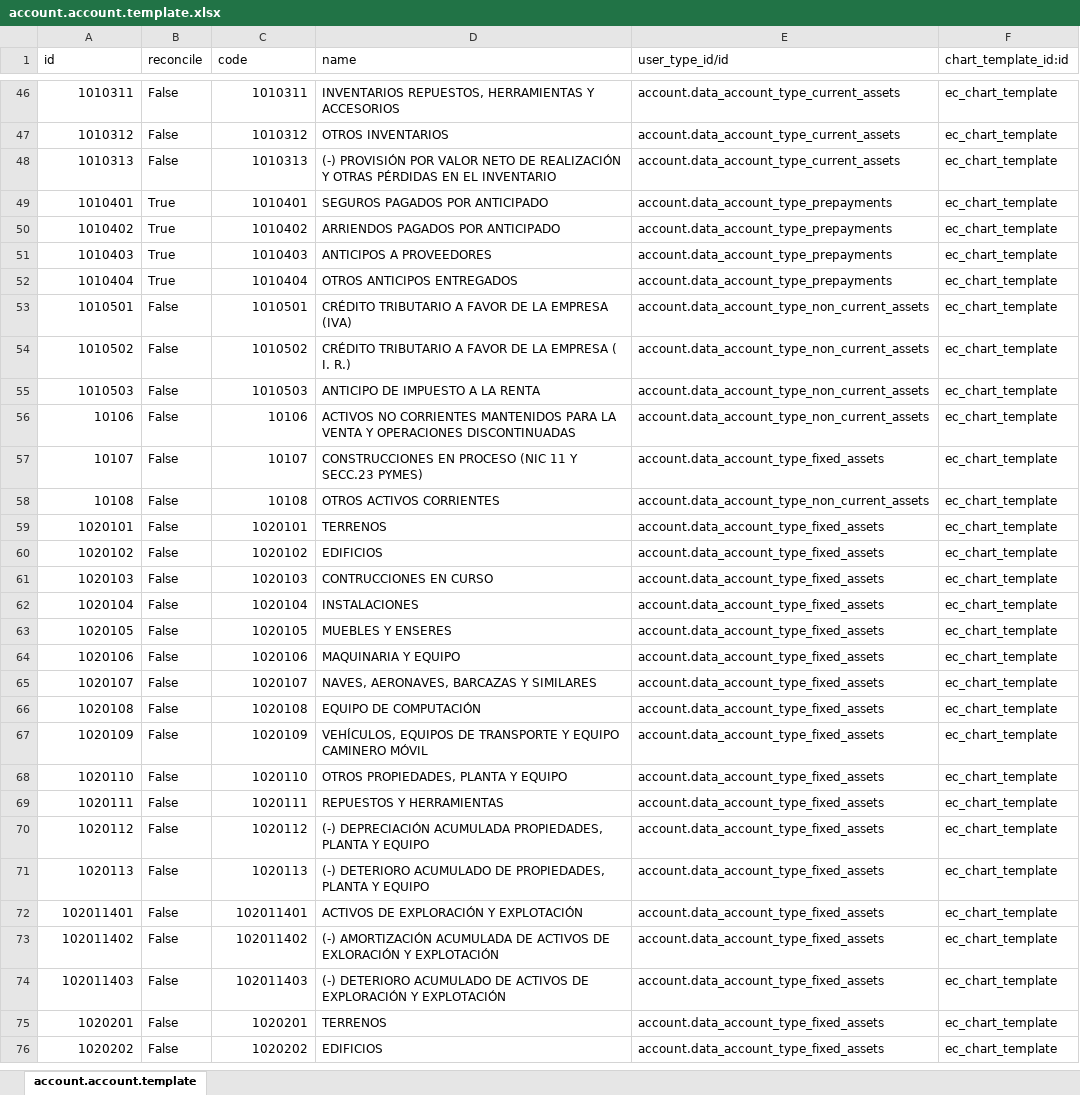
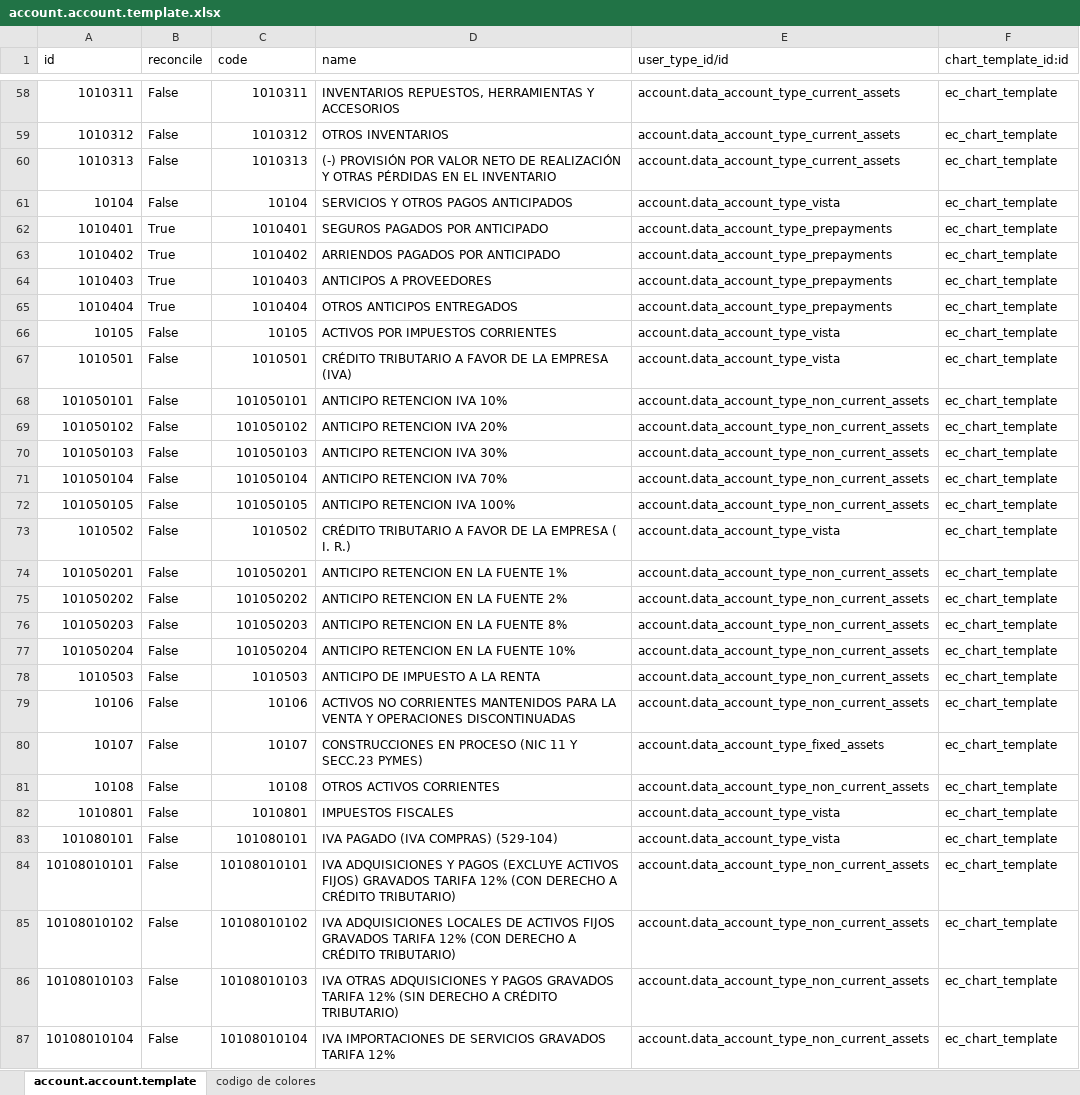
Before and after one commit to JJARAMIF/ITC, an Excel workbook: l10n_ec_chart/data/account.account.template.xlsx, sheet account.account.template, drawn as a sheet; only a part is shown, gaps mark what is left out; the shorter side is filled out with more unchanged rows; values as stored, in another font and other column widths than the file's, no cell formats; addresses are those after the commit; the diff covers the shown part only; the diff names each change by its address in the sheet, - before the commit and + after, or states it on an @@ line.

Commit message:
TERMINADO PLAN DE CUENTAS Y DE IMPUESTOS

```diff
--- a/l10n_ec_chart/data/account.account.template.xlsx (sheet account.account.template)
+++ b/l10n_ec_chart/data/account.account.template.xlsx (sheet account.account.template)
+sheet tab: codigo de colores
+row 61: 10104 | False | 10104 | SERVICIOS Y OTROS PAGOS ANTICIPADOS | account.data_account_type_vista | ec_chart_template
+row 66: 10105 | False | 10105 | ACTIVOS POR IMPUESTOS CORRIENTES | account.data_account_type_vista | ec_chart_template
-E67 (user_type_id/id): account.data_account_type_non_current_assets
+E67 (user_type_id/id): account.data_account_type_vista
+row 68: 101050101 | False | 101050101 | ANTICIPO RETENCION IVA 10% | account.data_account_type_non_current_assets | ec_chart_template
+row 69: 101050102 | False | 101050102 | ANTICIPO RETENCION IVA 20% | account.data_account_type_non_current_assets | ec_chart_template
+row 70: 101050103 | False | 101050103 | ANTICIPO RETENCION IVA 30% | account.data_account_type_non_current_assets | ec_chart_template
+row 71: 101050104 | False | 101050104 | ANTICIPO RETENCION IVA 70% | account.data_account_type_non_current_assets | ec_chart_template
+row 72: 101050105 | False | 101050105 | ANTICIPO RETENCION IVA 100% | account.data_account_type_non_current_assets | ec_chart_template
-E73 (user_type_id/id): account.data_account_type_non_current_assets
+E73 (user_type_id/id): account.data_account_type_vista
+row 74: 101050201 | False | 101050201 | ANTICIPO RETENCION EN LA FUENTE 1% | account.data_account_type_non_current_assets | ec_chart_template
+row 75: 101050202 | False | 101050202 | ANTICIPO RETENCION EN LA FUENTE 2% | account.data_account_type_non_current_assets | ec_chart_template
+row 76: 101050203 | False | 101050203 | ANTICIPO RETENCION EN LA FUENTE 8% | account.data_account_type_non_current_assets | ec_chart_template
+row 77: 101050204 | False | 101050204 | ANTICIPO RETENCION EN LA FUENTE 10% | account.data_account_type_non_current_assets | ec_chart_template
+row 82: 1010801 | False | 1010801 | IMPUESTOS FISCALES | account.data_account_type_vista | ec_chart_template
+row 83: 101080101 | False | 101080101 | IVA PAGADO (IVA COMPRAS) (529-104) | account.data_account_type_vista | ec_chart_template
+row 84: 10108010101 | False | 10108010101 | IVA ADQUISICIONES Y PAGOS (EXCLUYE ACTIVOS FIJOS) GRAVADOS TARIFA 12% (CON DERECHO A CRÉDITO TRIBUTARIO) | account.data_account_type_non_current_assets | ec_chart_template
+row 85: 10108010102 | False | 10108010102 | IVA ADQUISICIONES LOCALES DE ACTIVOS FIJOS GRAVADOS TARIFA 12% (CON DERECHO A CRÉDITO TRIBUTARIO) | account.data_account_type_non_current_assets | ec_chart_template
+row 86: 10108010103 | False | 10108010103 | IVA OTRAS ADQUISICIONES Y PAGOS GRAVADOS TARIFA 12% (SIN DERECHO A CRÉDITO TRIBUTARIO) | account.data_account_type_non_current_assets | ec_chart_template
+row 87: 10108010104 | False | 10108010104 | IVA IMPORTACIONES DE SERVICIOS GRAVADOS TARIFA 12% | account.data_account_type_non_current_assets | ec_chart_template
```
Also changed, not shown: 210 added rows and 30 edited cells elsewhere in this sheet, cell formats, 8 other files.
